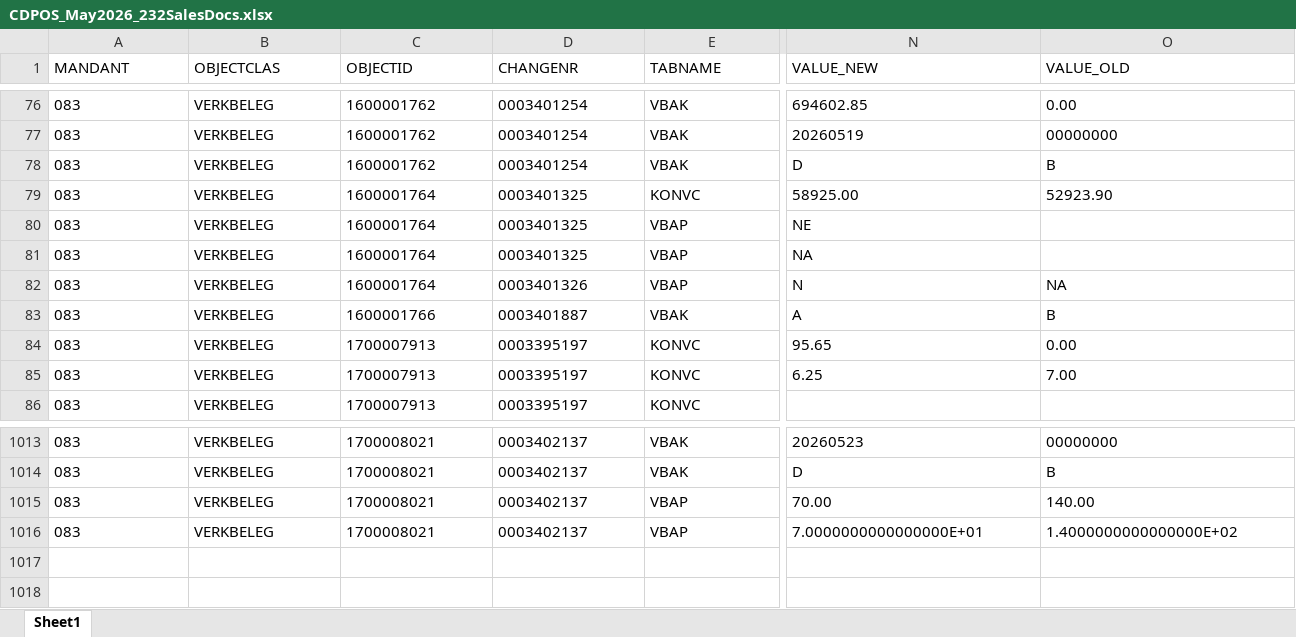
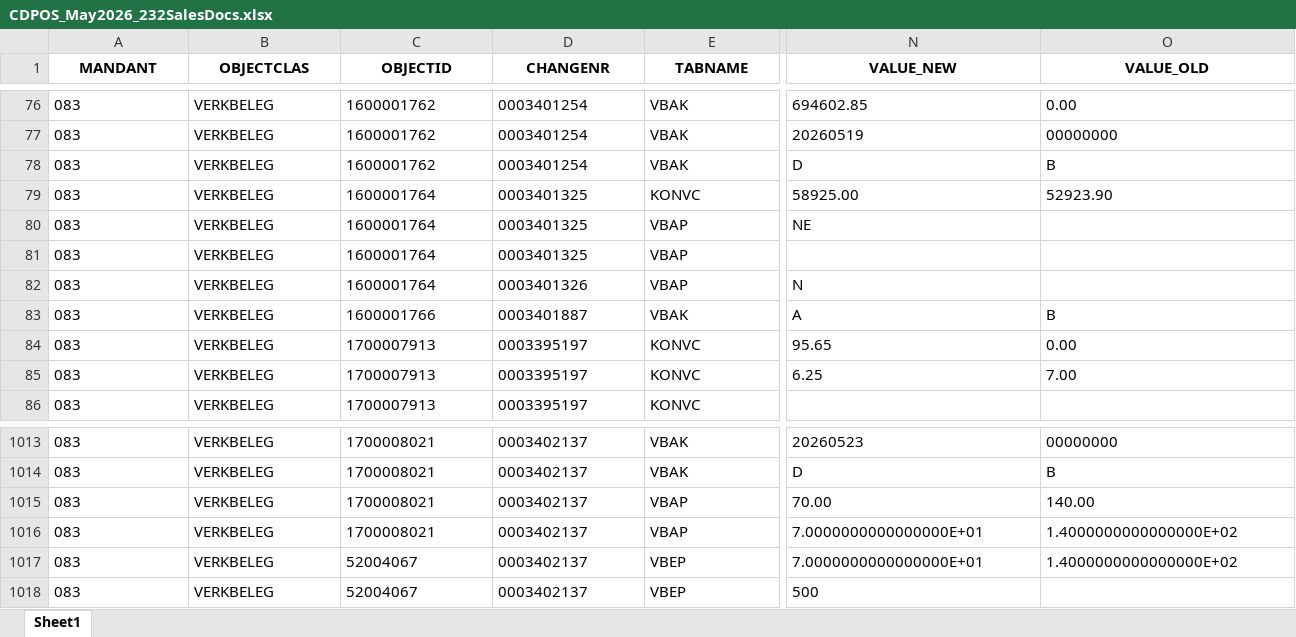
Before and after one commit to KamakshiV/commodity-discrepancies, an Excel workbook: backend/data/sample/CDPOS_May2026_232SalesDocs.xlsx, sheet Sheet1, drawn as a sheet; only a part is shown, gaps mark what is left out; values as stored, in another font and other column widths than the file's, no borders; rows hold the shown columns only; the diff covers the shown part only; the diff names each change by its address in the sheet, - before the commit and + after, or states it on an @@ line.

```diff
--- a/backend/data/sample/CDPOS_May2026_232SalesDocs.xlsx (sheet Sheet1)
+++ b/backend/data/sample/CDPOS_May2026_232SalesDocs.xlsx (sheet Sheet1)
@@ A1:O1 bold: off → on, alignment: left → center @@
-N81 (VALUE_NEW): NA
+N81 (VALUE_NEW): (empty)
-O82 (VALUE_OLD): NA
+O82 (VALUE_OLD): (empty)
+row 1017: 083 | VERKBELEG | 52004067 | 0003402137 | VBEP | 7.0000000000000000E+01 | 1.4000000000000000E+02
+row 1018: 083 | VERKBELEG | 52004067 | 0003402137 | VBEP | 500
```
Also changed, not shown: cell formats elsewhere in this sheet, backend/data/sample/CDHDR_May2026_232SalesDocs.xlsx, backend/data/sample/VBAP_May2026.xlsx, 14 other files.
